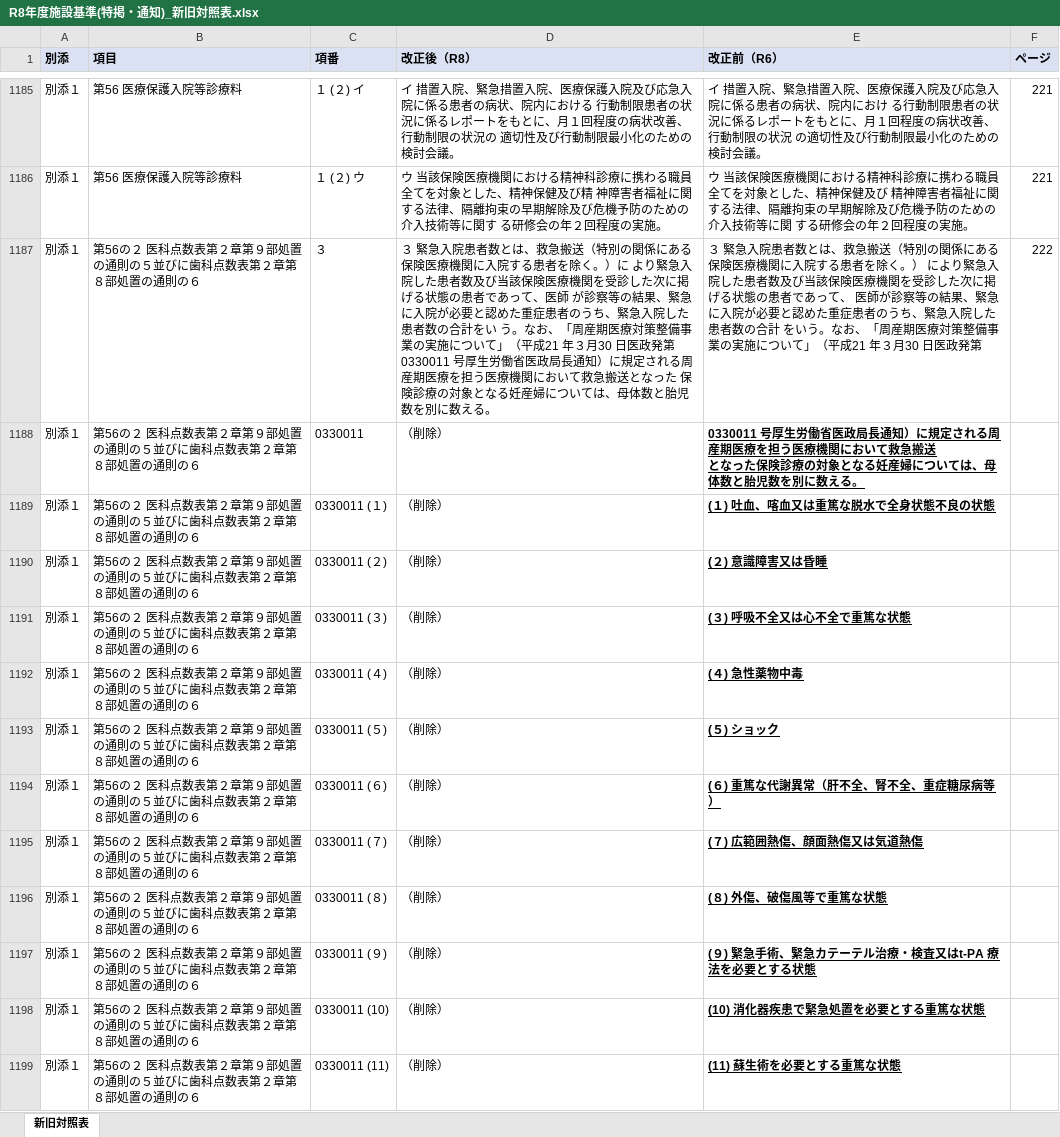
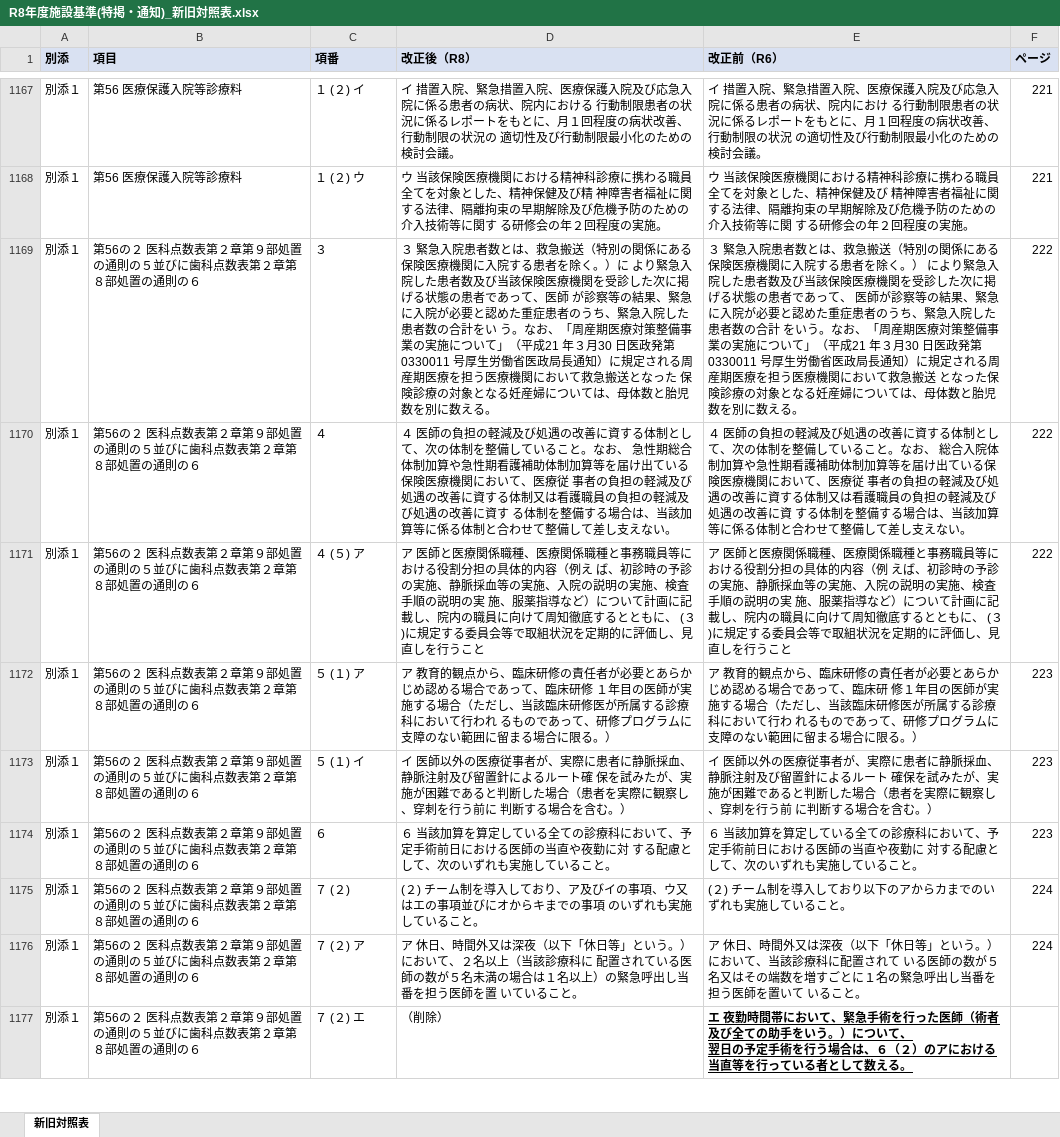
Before and after one commit to peirin1230-ship-it/R8.kaitei, an Excel workbook: 原文/output/R8年度施設基準(特掲・通知)_新旧対照表.xlsx, sheet 新旧対照表, drawn as a sheet; only a part is shown, gaps mark what is left out; the shorter side is filled out with more unchanged rows; values as stored, in another font and other column widths than the file's, no borders; removed rows and columns are numbered as before the commit, all else as after; ↵ is a line break in a cell; the diff covers the shown part only; the diff names each change by its address in the sheet, - before the commit and + after, or states it on an @@ line.

```diff
--- a/原文/output/R8年度施設基準(特掲・通知)_新旧対照表.xlsx (sheet 新旧対照表)
+++ b/原文/output/R8年度施設基準(特掲・通知)_新旧対照表.xlsx (sheet 新旧対照表)
-E1169 (改正前（R6）): …医政発第
+E1169 (改正前（R6）): …医政発第 0330011 号厚生労働省医政局長通知）に規定される周産期医療を担う医療機関において救急搬送 となった保険診療の対象となる妊産婦については、母体数と胎児数を別に数える。
-row 1188: 別添１ | 第56の２ 医科点数表第２章第９部処置の通則の５並びに歯科点数表第２章第８部処置の通則の６ | 0330011 | （削除） | 0330011 号厚生労働省医政局長通知）に規定される周産期医療を担う医療機関において救急搬送 ↵ となった保険診療の対象となる妊産婦については、母体数と胎児数を別に数える。
-row 1189: 別添１ | 第56の２ 医科点数表第２章第９部処置の通則の５並びに歯科点数表第２章第８部処置の通則の６ | 0330011 (１) | （削除） | (１) 吐血、喀血又は重篤な脱水で全身状態不良の状態
-row 1190: 別添１ | 第56の２ 医科点数表第２章第９部処置の通則の５並びに歯科点数表第２章第８部処置の通則の６ | 0330011 (２) | （削除） | (２) 意識障害又は昏睡
-row 1191: 別添１ | 第56の２ 医科点数表第２章第９部処置の通則の５並びに歯科点数表第２章第８部処置の通則の６ | 0330011 (３) | （削除） | (３) 呼吸不全又は心不全で重篤な状態
-row 1192: 別添１ | 第56の２ 医科点数表第２章第９部処置の通則の５並びに歯科点数表第２章第８部処置の通則の６ | 0330011 (４) | （削除） | (４) 急性薬物中毒
-row 1193: 別添１ | 第56の２ 医科点数表第２章第９部処置の通則の５並びに歯科点数表第２章第８部処置の通則の６ | 0330011 (５) | （削除） | (５) ショック
-row 1194: 別添１ | 第56の２ 医科点数表第２章第９部処置の通則の５並びに歯科点数表第２章第８部処置の通則の６ | 0330011 (６) | （削除） | (６) 重篤な代謝異常（肝不全、腎不全、重症糖尿病等）
-row 1195: 別添１ | 第56の２ 医科点数表第２章第９部処置の通則の５並びに歯科点数表第２章第８部処置の通則の６ | 0330011 (７) | （削除） | (７) 広範囲熱傷、顔面熱傷又は気道熱傷
-row 1196: 別添１ | 第56の２ 医科点数表第２章第９部処置の通則の５並びに歯科点数表第２章第８部処置の通則の６ | 0330011 (８) | （削除） | (８) 外傷、破傷風等で重篤な状態
-row 1197: 別添１ | 第56の２ 医科点数表第２章第９部処置の通則の５並びに歯科点数表第２章第８部処置の通則の６ | 0330011 (９) | （削除） | (９) 緊急手術、緊急カテーテル治療・検査又はt-PA 療法を必要とする状態
-row 1198: 別添１ | 第56の２ 医科点数表第２章第９部処置の通則の５並びに歯科点数表第２章第８部処置の通則の６ | 0330011 (10) | （削除） | (10) 消化器疾患で緊急処置を必要とする重篤な状態
-row 1199: 別添１ | 第56の２ 医科点数表第２章第９部処置の通則の５並びに歯科点数表第２章第８部処置の通則の６ | 0330011 (11) | （削除） | (11) 蘇生術を必要とする重篤な状態
```
Also changed, not shown: 2 added rows, 33 removed rows, 11 moved rows, 30 edited cells and cell formats elsewhere in this sheet, 原文/output/R8年度施設基準(基本・通知)_新旧対照表.xlsx, 1 other file.
